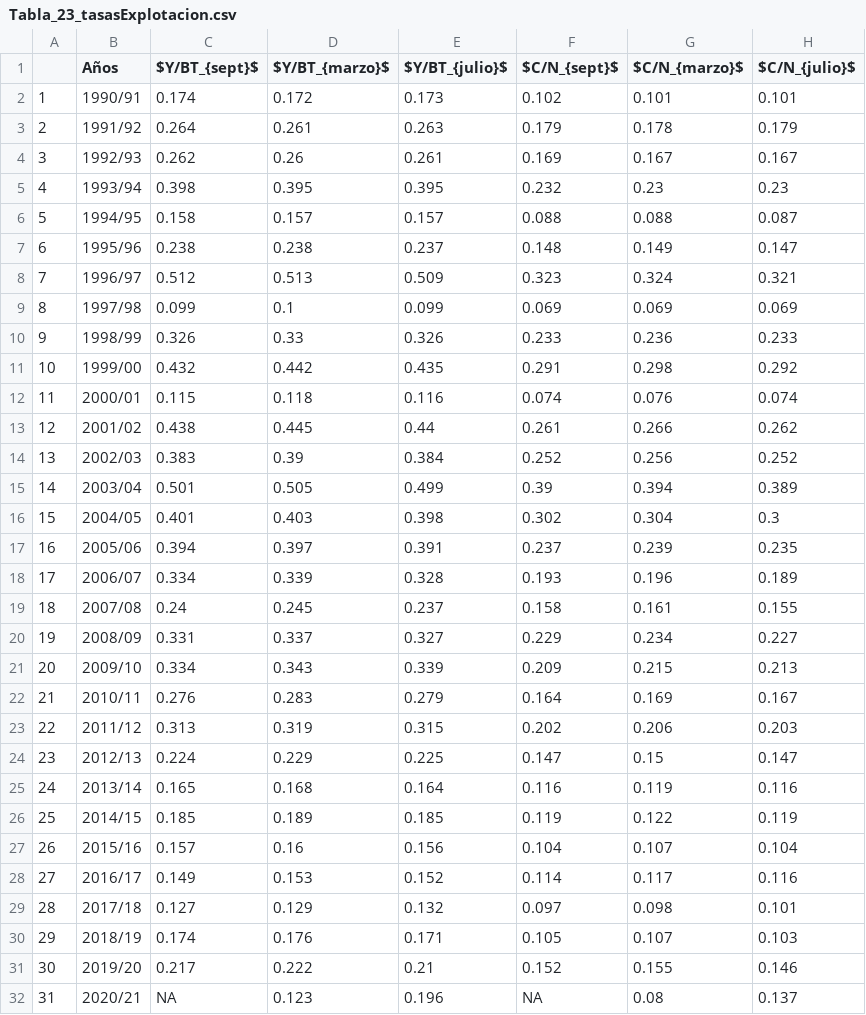
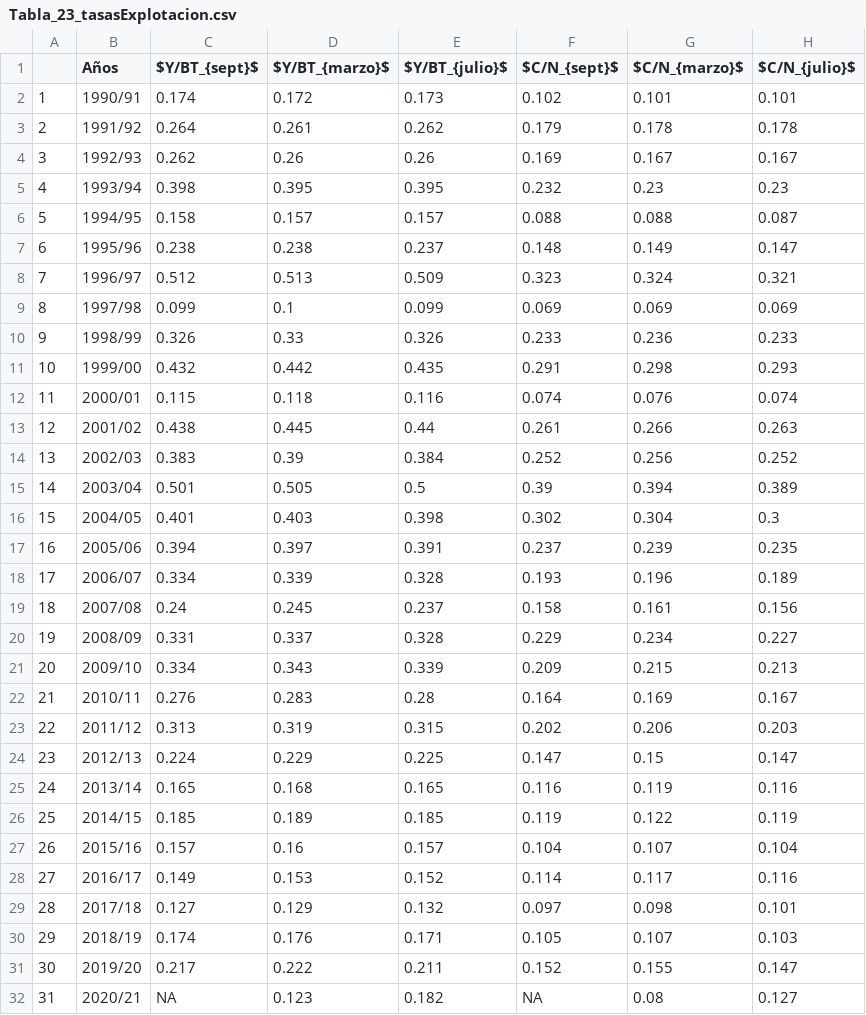
Before and after one commit to mariazuba/SARCOM_0721, a CSV file: Tabla_23_tasasExplotacion.csv, drawn as a sheet.

```diff
--- a/Tabla_23_tasasExplotacion.csv
+++ b/Tabla_23_tasasExplotacion.csv
@@ -2,4 +2,4 @@
 "1","1990/91","0.174","0.172","0.173","0.102","0.101","0.101"
-"2","1991/92","0.264","0.261","0.263","0.179","0.178","0.179"
-"3","1992/93","0.262","0.26","0.261","0.169","0.167","0.167"
+"2","1991/92","0.264","0.261","0.262","0.179","0.178","0.178"
+"3","1992/93","0.262","0.26","0.26","0.169","0.167","0.167"
 "4","1993/94","0.398","0.395","0.395","0.232","0.23","0.23"
@@ -10,7 +10,7 @@
 "9","1998/99","0.326","0.33","0.326","0.233","0.236","0.233"
-"10","1999/00","0.432","0.442","0.435","0.291","0.298","0.292"
+"10","1999/00","0.432","0.442","0.435","0.291","0.298","0.293"
 "11","2000/01","0.115","0.118","0.116","0.074","0.076","0.074"
-"12","2001/02","0.438","0.445","0.44","0.261","0.266","0.262"
+"12","2001/02","0.438","0.445","0.44","0.261","0.266","0.263"
 "13","2002/03","0.383","0.39","0.384","0.252","0.256","0.252"
-"14","2003/04","0.501","0.505","0.499","0.39","0.394","0.389"
+"14","2003/04","0.501","0.505","0.5","0.39","0.394","0.389"
 "15","2004/05","0.401","0.403","0.398","0.302","0.304","0.3"
@@ -18,11 +18,11 @@
 "17","2006/07","0.334","0.339","0.328","0.193","0.196","0.189"
-"18","2007/08","0.24","0.245","0.237","0.158","0.161","0.155"
-"19","2008/09","0.331","0.337","0.327","0.229","0.234","0.227"
+"18","2007/08","0.24","0.245","0.237","0.158","0.161","0.156"
+"19","2008/09","0.331","0.337","0.328","0.229","0.234","0.227"
 "20","2009/10","0.334","0.343","0.339","0.209","0.215","0.213"
-"21","2010/11","0.276","0.283","0.279","0.164","0.169","0.167"
+"21","2010/11","0.276","0.283","0.28","0.164","0.169","0.167"
 "22","2011/12","0.313","0.319","0.315","0.202","0.206","0.203"
 "23","2012/13","0.224","0.229","0.225","0.147","0.15","0.147"
-"24","2013/14","0.165","0.168","0.164","0.116","0.119","0.116"
+"24","2013/14","0.165","0.168","0.165","0.116","0.119","0.116"
 "25","2014/15","0.185","0.189","0.185","0.119","0.122","0.119"
-"26","2015/16","0.157","0.16","0.156","0.104","0.107","0.104"
+"26","2015/16","0.157","0.16","0.157","0.104","0.107","0.104"
 "27","2016/17","0.149","0.153","0.152","0.114","0.117","0.116"
@@ -30,3 +30,3 @@
 "29","2018/19","0.174","0.176","0.171","0.105","0.107","0.103"
-"30","2019/20","0.217","0.222","0.21","0.152","0.155","0.146"
-"31","2020/21",NA,"0.123","0.196",NA,"0.08","0.137"
+"30","2019/20","0.217","0.222","0.211","0.152","0.155","0.147"
+"31","2020/21",NA,"0.123","0.182",NA,"0.08","0.127"
```
Also changed, not shown: Tabla_20_indicadorespoblacionales.csv, Tabla_22_indicesReduccion.csv.
